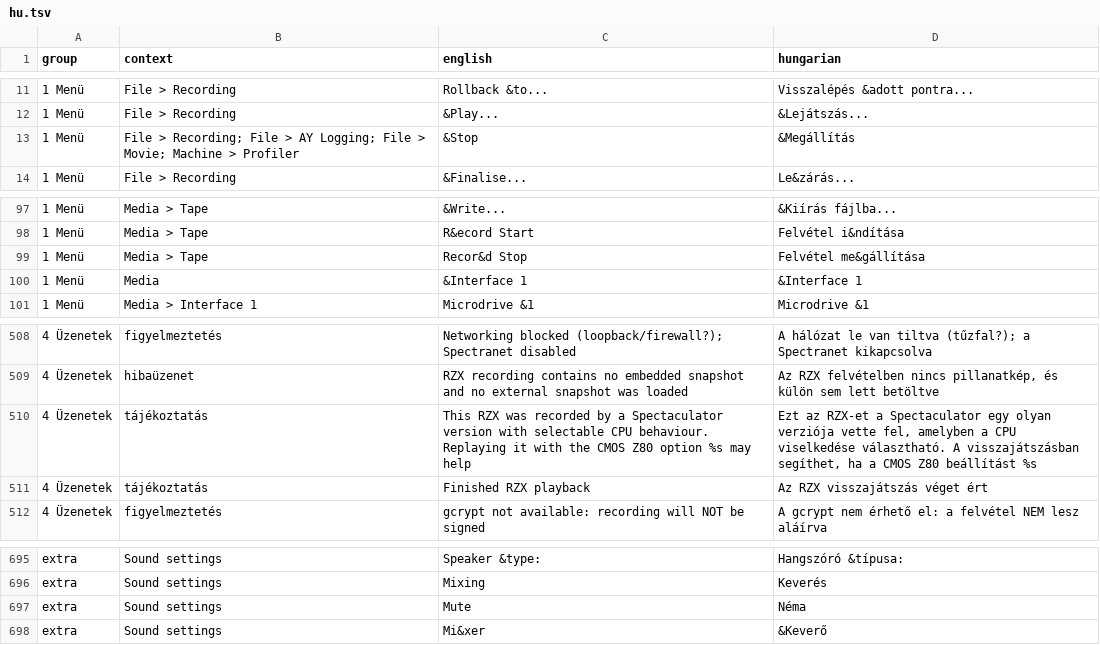
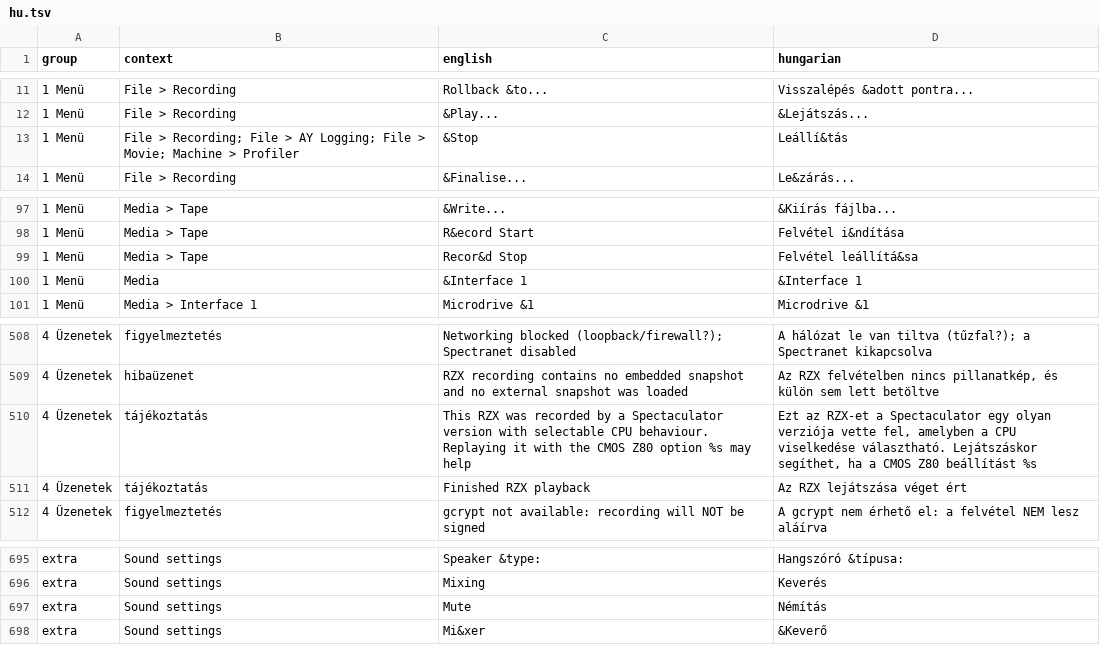
Before and after one commit to Viktor318/fuse, a TSV file: translations/hu.tsv, drawn as a sheet; only a part is shown, gaps mark what is left out.

```diff
--- a/translations/hu.tsv
+++ b/translations/hu.tsv
@@ -12,3 +12,3 @@ group	context	english	hungarian
 1 Menü	File > Recording	&Play...	&Lejátszás...
-1 Menü	File > Recording; File > AY Logging; File > Movie; Machine > Profiler	&Stop	&Megállítás
+1 Menü	File > Recording; File > AY Logging; File > Movie; Machine > Profiler	&Stop	Leállí&tás
 1 Menü	File > Recording	&Finalise...	Le&zárás...
@@ -98,3 +98,3 @@ group	context	english	hungarian
 1 Menü	Media > Tape	R&ecord Start	Felvétel i&ndítása
-1 Menü	Media > Tape	Recor&d Stop	Felvétel me&gállítása
+1 Menü	Media > Tape	Recor&d Stop	Felvétel leállítá&sa
 1 Menü	Media	&Interface 1	&Interface 1
@@ -509,4 +509,4 @@ group	context	english	hungarian
 4 Üzenetek	hibaüzenet	RZX recording contains no embedded snapshot and no external snapshot was loaded	Az RZX felvételben nincs pillanatkép, és külön sem lett betöltve
-4 Üzenetek	tájékoztatás	This RZX was recorded by a Spectaculator version with selectable CPU behaviour. Replaying it with the CMOS Z80 option %s may help	Ezt az RZX-et a Spectaculator egy olyan verziója vette fel, amelyben a CPU viselkedése választható. A visszajátszásban segíthet, ha a CMOS Z80 beállítást %s
-4 Üzenetek	tájékoztatás	Finished RZX playback	Az RZX visszajátszás véget ért
+4 Üzenetek	tájékoztatás	This RZX was recorded by a Spectaculator version with selectable CPU behaviour. Replaying it with the CMOS Z80 option %s may help	Ezt az RZX-et a Spectaculator egy olyan verziója vette fel, amelyben a CPU viselkedése választható. Lejátszáskor segíthet, ha a CMOS Z80 beállítást %s
+4 Üzenetek	tájékoztatás	Finished RZX playback	Az RZX lejátszása véget ért
 4 Üzenetek	figyelmeztetés	gcrypt not available: recording will NOT be signed	A gcrypt nem érhető el: a felvétel NEM lesz aláírva
@@ -696,3 +696,3 @@ extra	Sound settings	Speaker &type:	Hangszóró &típusa:
 extra	Sound settings	Mixing	Keverés
-extra	Sound settings	Mute	Néma
+extra	Sound settings	Mute	Némítás
 extra	Sound settings	Mi&xer	&Keverő
```
Also changed, not shown: 4 other files.
